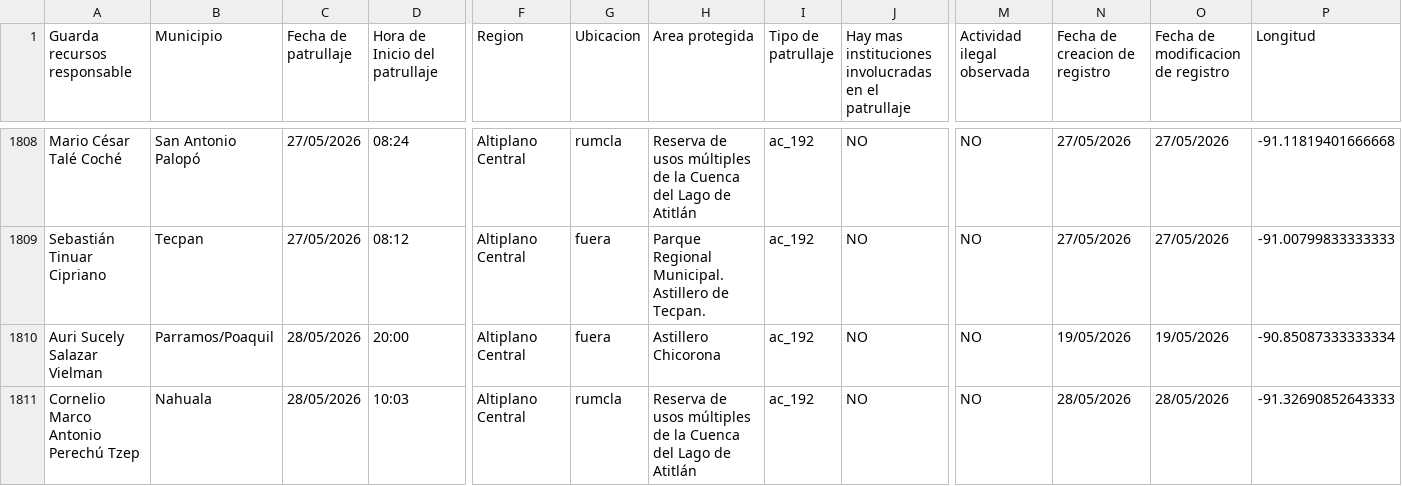
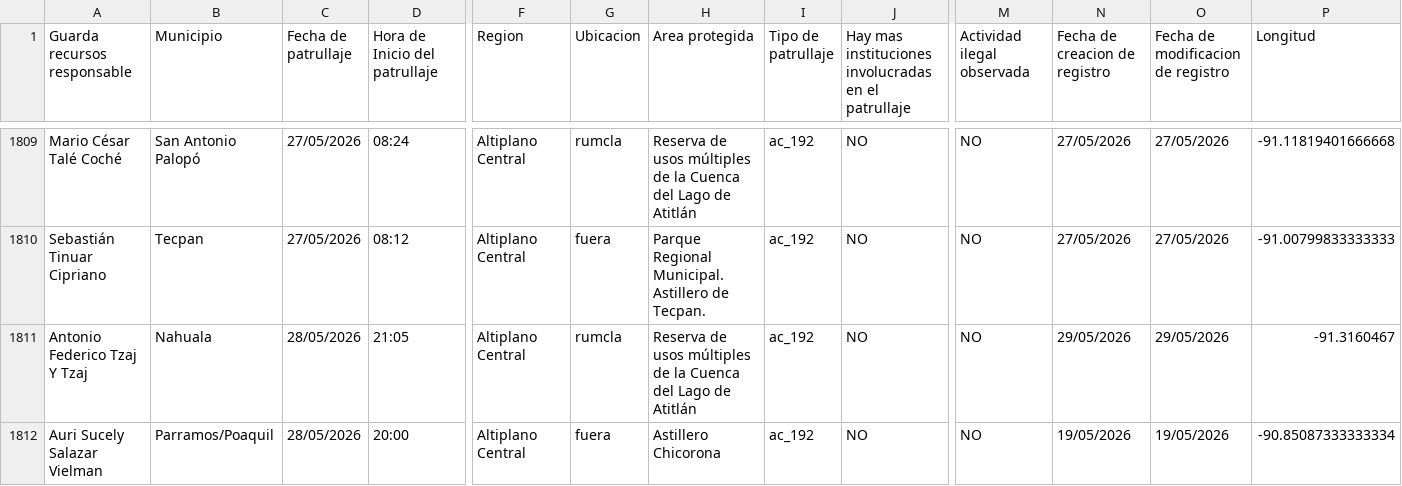
Before and after one commit to geograficaaala/guardarecursos_conap, a CSV file: docs/datos/datos_patrullaje.csv, drawn as a sheet; only a part is shown, gaps mark what is left out; the shorter side is filled out with more unchanged rows; rows hold the shown columns only; the diff covers the shown part only; the diff names each change by its address in the sheet, - before the commit and + after, or states it on an @@ line.

```diff
--- a/docs/datos/datos_patrullaje.csv
+++ b/docs/datos/datos_patrullaje.csv
+row 1811: Antonio Federico Tzaj Y Tzaj | Nahuala | 28/05/2026 | 21:05 | Altiplano Central | rumcla | Reserva de usos múltiples de la Cuenca del Lago de Atitlán | ac_192 | NO | NO | 29/05/2026 | 29/05/2026 | -91.3160467
```
Also changed, not shown: 3 added rows elsewhere in this file.
